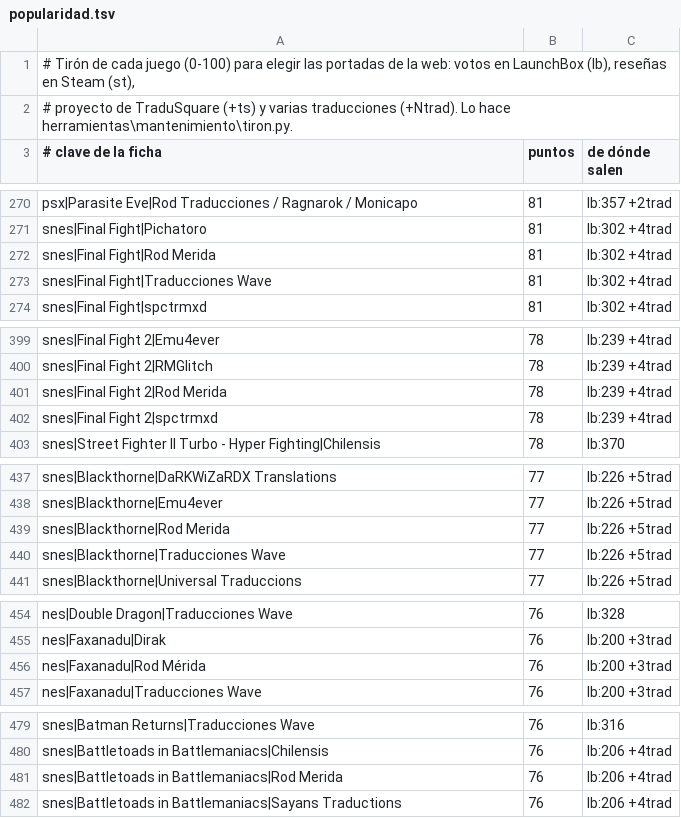
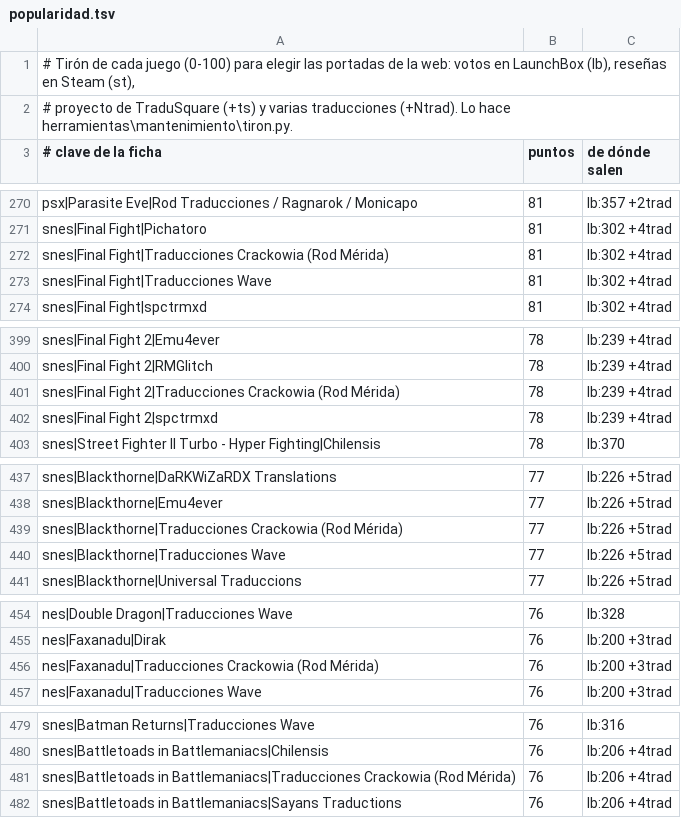
Before and after one commit to alucardog-dotcom/biblioteca-traducciones, a TSV file: web/popularidad.tsv, drawn as a sheet; only a part is shown, gaps mark what is left out; the diff covers the shown part only.

```diff
--- a/web/popularidad.tsv
+++ b/web/popularidad.tsv
@@ -271,3 +271,3 @@ psx|Parasite Eve|Rod Traducciones / Ragnarok / Monicapo	81	lb:357 +2trad
 snes|Final Fight|Pichatoro	81	lb:302 +4trad
-snes|Final Fight|Rod Merida	81	lb:302 +4trad
+snes|Final Fight|Traducciones Crackowia (Rod Mérida)	81	lb:302 +4trad
 snes|Final Fight|Traducciones Wave	81	lb:302 +4trad
@@ -400,3 +400,3 @@ snes|Final Fight 2|Emu4ever	78	lb:239 +4trad
 snes|Final Fight 2|RMGlitch	78	lb:239 +4trad
-snes|Final Fight 2|Rod Merida	78	lb:239 +4trad
+snes|Final Fight 2|Traducciones Crackowia (Rod Mérida)	78	lb:239 +4trad
 snes|Final Fight 2|spctrmxd	78	lb:239 +4trad
@@ -438,3 +438,3 @@ snes|Blackthorne|DaRKWiZaRDX Translations	77	lb:226 +5trad
 snes|Blackthorne|Emu4ever	77	lb:226 +5trad
-snes|Blackthorne|Rod Merida	77	lb:226 +5trad
+snes|Blackthorne|Traducciones Crackowia (Rod Mérida)	77	lb:226 +5trad
 snes|Blackthorne|Traducciones Wave	77	lb:226 +5trad
@@ -455,3 +455,3 @@ nes|Double Dragon|Traducciones Wave	76	lb:328
 nes|Faxanadu|Dirak	76	lb:200 +3trad
-nes|Faxanadu|Rod Mérida	76	lb:200 +3trad
+nes|Faxanadu|Traducciones Crackowia (Rod Mérida)	76	lb:200 +3trad
 nes|Faxanadu|Traducciones Wave	76	lb:200 +3trad
@@ -480,3 +480,3 @@ snes|Batman Returns|Traducciones Wave	76	lb:316
 snes|Battletoads in Battlemaniacs|Chilensis	76	lb:206 +4trad
-snes|Battletoads in Battlemaniacs|Rod Merida	76	lb:206 +4trad
+snes|Battletoads in Battlemaniacs|Traducciones Crackowia (Rod Mérida)	76	lb:206 +4trad
 snes|Battletoads in Battlemaniacs|Sayans Traductions	76	lb:206 +4trad
```
Also changed, not shown: 11 edited cells elsewhere in this file, 4 other files.
